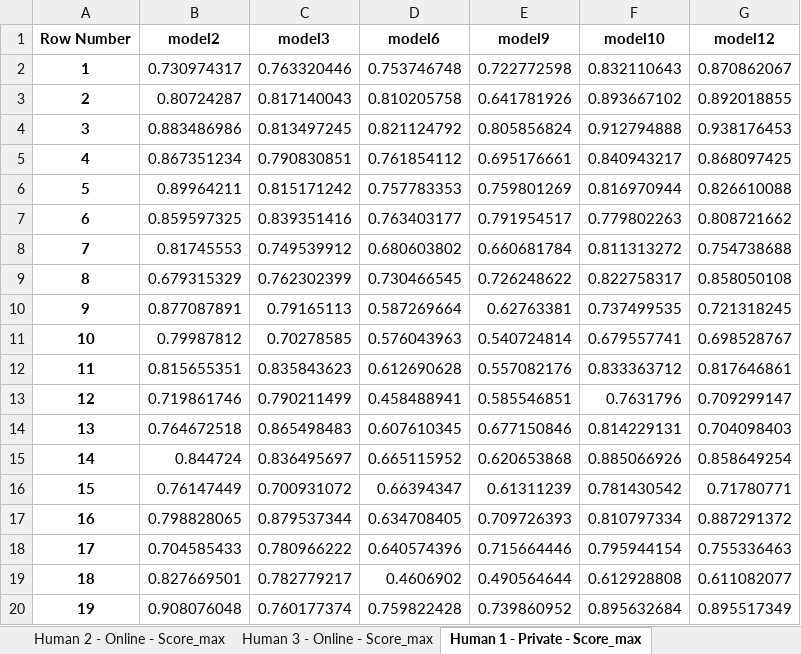
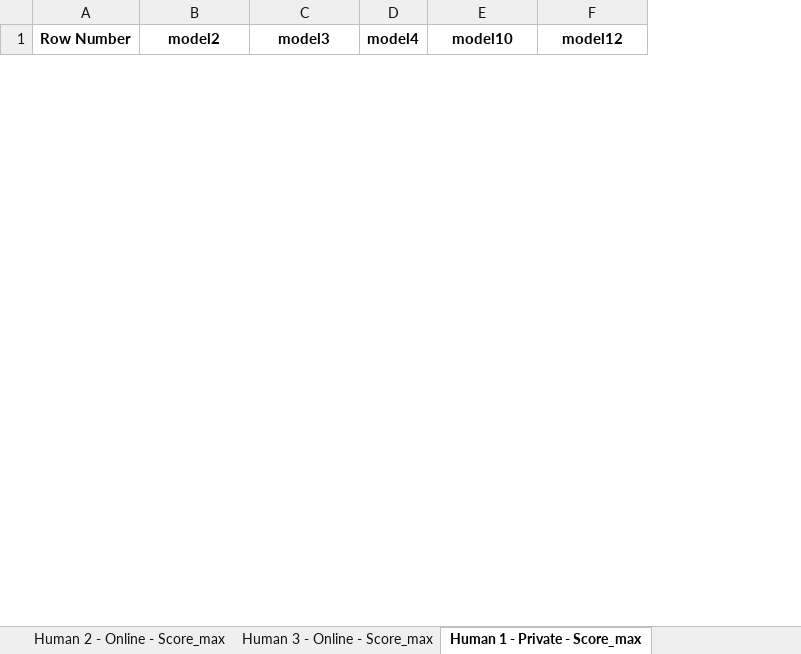
Before and after one commit to PedramBazrafshan/Sentence_Similarity_Analysis, an Excel workbook: SentenceSimScore.xlsx, sheet Human 1 - Private - Score_max, drawn as a sheet; only a part is shown; values as stored, in another font and other column widths than the file's, no borders; removed rows and columns are numbered as before the commit, all else as after; the diff covers the shown part only; the diff names each change by its address in the sheet, - before the commit and + after, or states it on an @@ line.

```diff
--- a/SentenceSimScore.xlsx (sheet Human 1 - Private - Score_max)
+++ b/SentenceSimScore.xlsx (sheet Human 1 - Private - Score_max)
-column D (model6), empty
-column E (model9), empty
+column D (model4), empty
-row 2: 1 | 0.730974317 | 0.763320446 | 0.753746748 | 0.722772598 | 0.832110643 | 0.870862067
-row 3: 2 | 0.80724287 | 0.817140043 | 0.810205758 | 0.641781926 | 0.893667102 | 0.892018855
-row 4: 3 | 0.883486986 | 0.813497245 | 0.821124792 | 0.805856824 | 0.912794888 | 0.938176453
-row 5: 4 | 0.867351234 | 0.790830851 | 0.761854112 | 0.695176661 | 0.840943217 | 0.868097425
-row 6: 5 | 0.89964211 | 0.815171242 | 0.757783353 | 0.759801269 | 0.816970944 | 0.826610088
-row 7: 6 | 0.859597325 | 0.839351416 | 0.763403177 | 0.791954517 | 0.779802263 | 0.808721662
-row 8: 7 | 0.81745553 | 0.749539912 | 0.680603802 | 0.660681784 | 0.811313272 | 0.754738688
-row 9: 8 | 0.679315329 | 0.762302399 | 0.730466545 | 0.726248622 | 0.822758317 | 0.858050108
-row 10: 9 | 0.877087891 | 0.79165113 | 0.587269664 | 0.62763381 | 0.737499535 | 0.721318245
-row 11: 10 | 0.79987812 | 0.70278585 | 0.576043963 | 0.540724814 | 0.679557741 | 0.698528767
-row 12: 11 | 0.815655351 | 0.835843623 | 0.612690628 | 0.557082176 | 0.833363712 | 0.817646861
-row 13: 12 | 0.719861746 | 0.790211499 | 0.458488941 | 0.585546851 | 0.7631796 | 0.709299147
-row 14: 13 | 0.764672518 | 0.865498483 | 0.607610345 | 0.677150846 | 0.814229131 | 0.704098403
-row 15: 14 | 0.844724 | 0.836495697 | 0.665115952 | 0.620653868 | 0.885066926 | 0.858649254
-row 16: 15 | 0.76147449 | 0.700931072 | 0.66394347 | 0.61311239 | 0.781430542 | 0.71780771
-row 17: 16 | 0.798828065 | 0.879537344 | 0.634708405 | 0.709726393 | 0.810797334 | 0.887291372
-row 18: 17 | 0.704585433 | 0.780966222 | 0.640574396 | 0.715664446 | 0.795944154 | 0.755336463
-row 19: 18 | 0.827669501 | 0.782779217 | 0.4606902 | 0.490564644 | 0.612928808 | 0.611082077
-row 20: 19 | 0.908076048 | 0.760177374 | 0.759822428 | 0.739860952 | 0.895632684 | 0.895517349
```
Also changed, not shown: 82 added rows and 51 removed rows elsewhere in this sheet, sheet Human 1 - Private - Score, sheet Human 3 - Private - Score, sheet Human 2 - Private - Score, sheet Human 1 - Online - Score, sheet Human 2 - Online - Score, sheet Human 3 - Online - Score, 7 more sheets, other sheet tabs.
